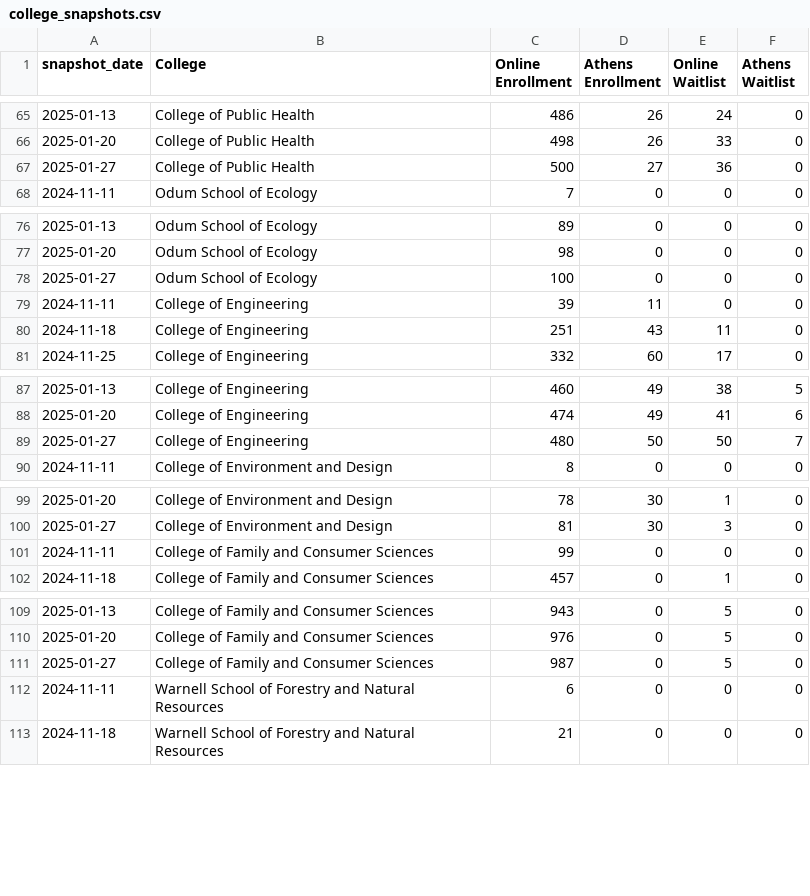
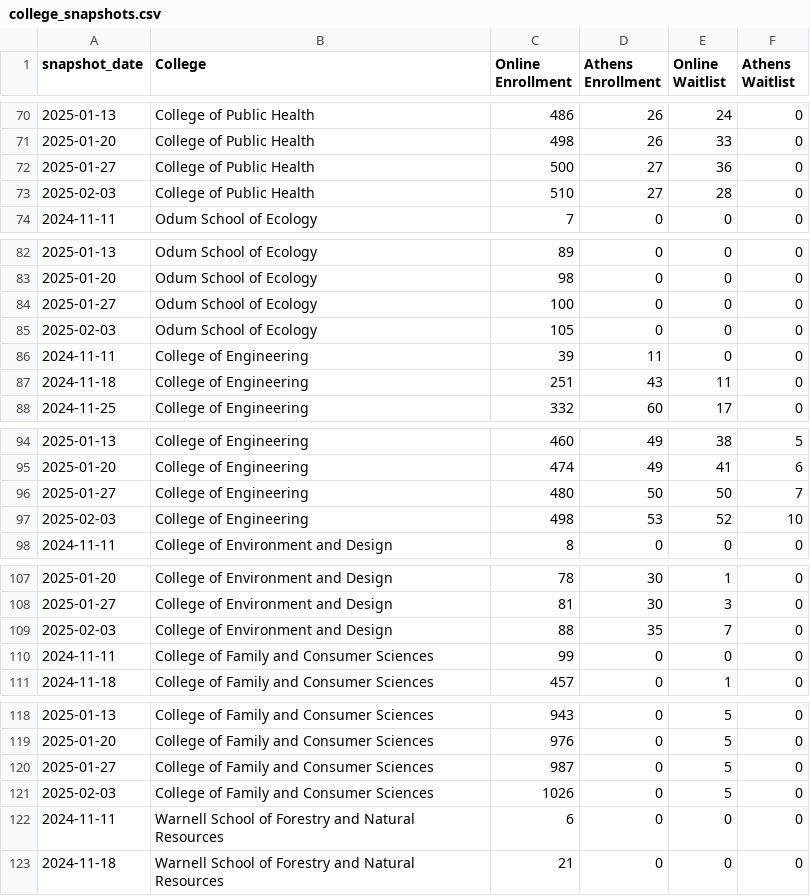
Before and after one commit to uga-ool/sumcodat, a CSV file: college_snapshots.csv, drawn as a sheet; only a part is shown, gaps mark what is left out; the diff covers the shown part only.

```diff
--- a/college_snapshots.csv
+++ b/college_snapshots.csv
@@ -67,2 +72,3 @@ snapshot_date,College,Online Enrollment,Athens Enrollment,Online Waitlist,Athens
 2025-01-27,College of Public Health,500,27,36,0
+2025-02-03,College of Public Health,510,27,28,0
 2024-11-11,Odum School of Ecology,7,0,0,0
@@ -78,2 +84,3 @@ snapshot_date,College,Online Enrollment,Athens Enrollment,Online Waitlist,Athens
 2025-01-27,Odum School of Ecology,100,0,0,0
+2025-02-03,Odum School of Ecology,105,0,0,0
 2024-11-11,College of Engineering,39,11,0,0
@@ -89,2 +96,3 @@ snapshot_date,College,Online Enrollment,Athens Enrollment,Online Waitlist,Athens
 2025-01-27,College of Engineering,480,50,50,7
+2025-02-03,College of Engineering,498,53,52,10
 2024-11-11,College of Environment and Design,8,0,0,0
@@ -100,2 +108,3 @@ snapshot_date,College,Online Enrollment,Athens Enrollment,Online Waitlist,Athens
 2025-01-27,College of Environment and Design,81,30,3,0
+2025-02-03,College of Environment and Design,88,35,7,0
 2024-11-11,College of Family and Consumer Sciences,99,0,0,0
@@ -111,2 +120,3 @@ snapshot_date,College,Online Enrollment,Athens Enrollment,Online Waitlist,Athens
 2025-01-27,College of Family and Consumer Sciences,987,0,5,0
+2025-02-03,College of Family and Consumer Sciences,1026,0,5,0
 2024-11-11,Warnell School of Forestry and Natural Resources,6,0,0,0
```
Also changed, not shown: 12 added rows elsewhere in this file, campus_snapshots.csv, current_athens_by_course.csv, 1 other file.
